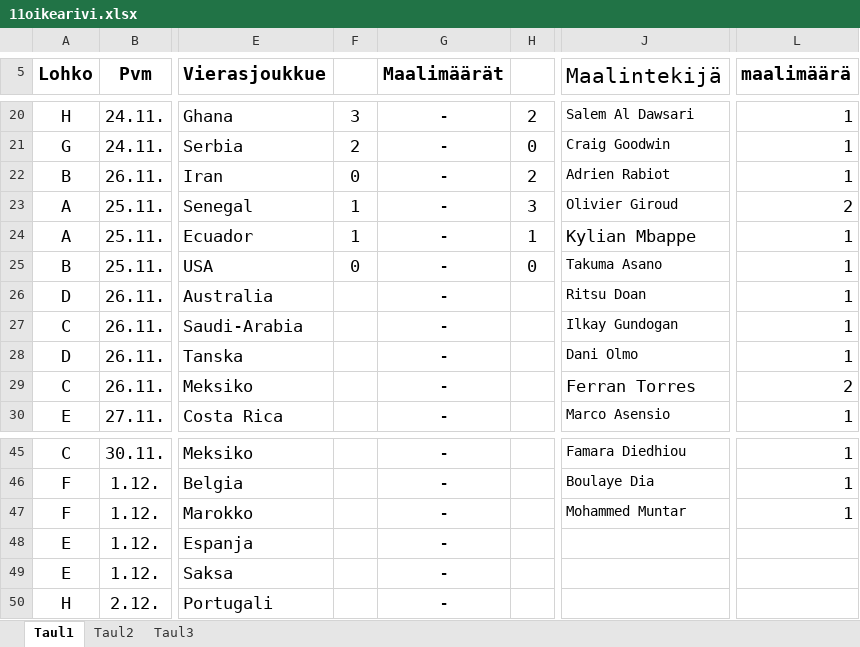
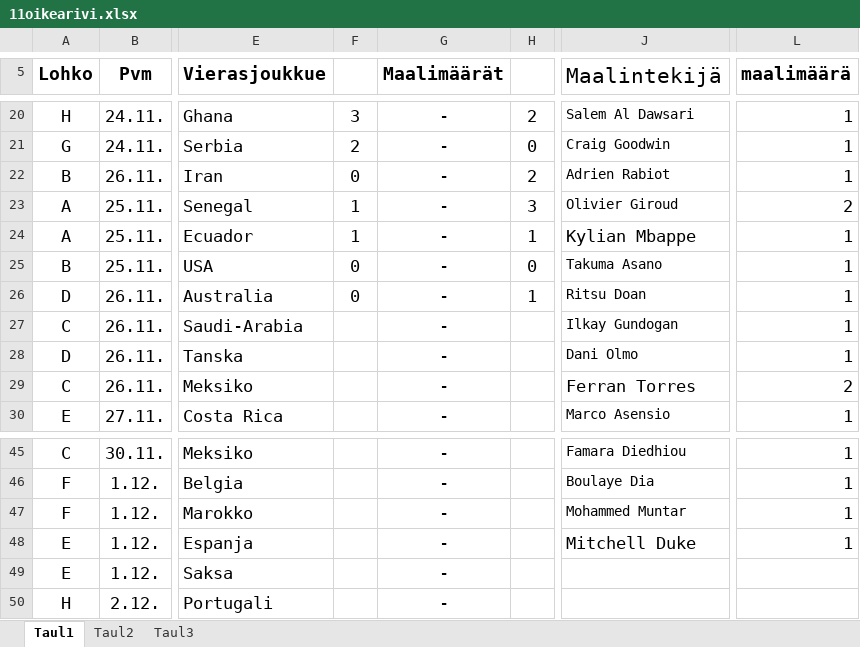
Before and after one commit to Pedusal/wc2022, an Excel workbook: Data/11oikearivi.xlsx, sheet Taul1, drawn as a sheet; only a part is shown, gaps mark what is left out; values as stored, in another font and other column widths than the file's, no borders; the diff names each change by its address in the sheet, - before the commit and + after, or states it on an @@ line.

```diff
--- a/Data/11oikearivi.xlsx (sheet Taul1)
+++ b/Data/11oikearivi.xlsx (sheet Taul1)
-F26: (empty)
+F26: 0
-H26: (empty)
+H26: 1
-J48 (Maalintekijä): (empty)
+J48 (Maalintekijä): Mitchell Duke
-L48 (maalimäärä): (empty)
+L48 (maalimäärä): 1
```
Also changed, not shown: 6 other files.
